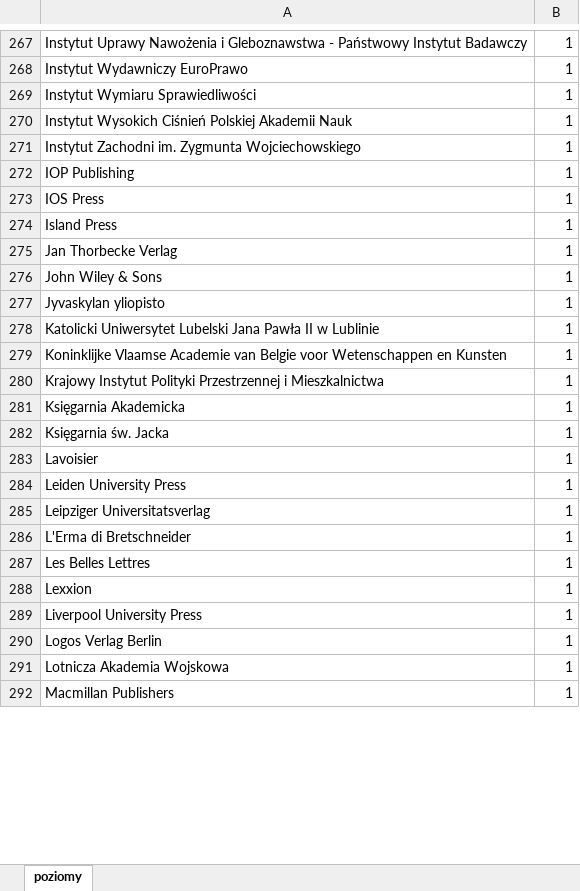
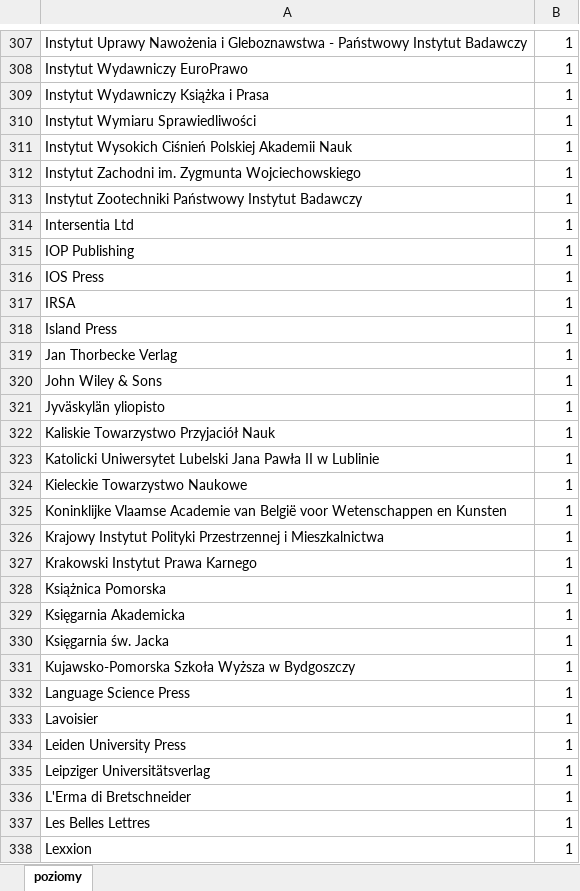
Before and after one commit to iplweb/bpp-assets, an Excel workbook: poziomy-wydawcow-2017-2020.xlsx, sheet poziomy, drawn as a sheet; only a part is shown, gaps mark what is left out; the shorter side is filled out with more unchanged rows; values as stored, in another font and other column widths than the file's, no cell formats; addresses are those after the commit; the diff covers the shown part only; the diff names each change by its address in the sheet, - before the commit and + after, or states it on an @@ line.

Commit message:
Nowe poziomy wydawcow

```diff
--- a/poziomy-wydawcow-2017-2020.xlsx (sheet poziomy)
+++ b/poziomy-wydawcow-2017-2020.xlsx (sheet poziomy)
+row 309: Instytut Wydawniczy Książka i Prasa | 1
+row 313: Instytut Zootechniki Państwowy Instytut Badawczy | 1
+row 314: Intersentia Ltd | 1
+row 317: IRSA | 1
-A321: Jyvaskylan yliopisto
+A321: Jyväskylän yliopisto
+row 322: Kaliskie Towarzystwo Przyjaciół Nauk | 1
+row 324: Kieleckie Towarzystwo Naukowe | 1
-A325: …Academie van Belgie voor Wetenschappen…
+A325: …Academie van België voor Wetenschappen…
+row 327: Krakowski Instytut Prawa Karnego | 1
+row 328: Książnica Pomorska | 1
+row 331: Kujawsko-Pomorska Szkoła Wyższa w Bydgoszczy | 1
+row 332: Language Science Press | 1
-A335: Leipziger Universitatsverlag
+A335: Leipziger Universitätsverlag
```
Also changed, not shown: 169 added rows, 2 removed rows, 4 moved rows and 39 edited cells elsewhere in this sheet, cell formats.
